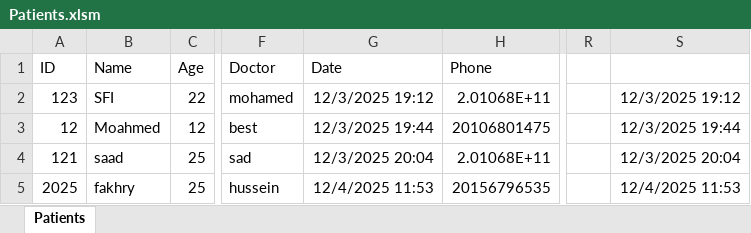
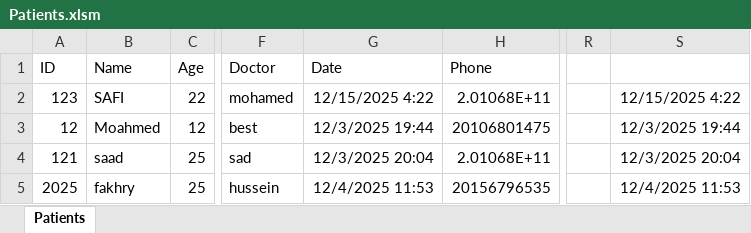
Before and after one commit to sfi7/safi-lab-new, an Excel workbook: Patients.xlsm, sheet Patients, drawn as a sheet; only a part is shown, gaps mark what is left out; values as stored, in another font and other column widths than the file's, no borders; charts and pictures not drawn; the diff names each change by its address in the sheet, - before the commit and + after, or states it on an @@ line.

Commit message:
Update report for patient 123

```diff
--- a/Patients.xlsm (sheet Patients)
+++ b/Patients.xlsm (sheet Patients)
-B2 (Name): SFI
+B2 (Name): SAFI
-G2 (Date): 12/3/2025 19:12
+G2 (Date): 12/15/2025 4:22
-S2: 12/3/2025 19:12
+S2: 12/15/2025 4:22
```
Also changed, not shown: charts or pictures, 3 other files.
